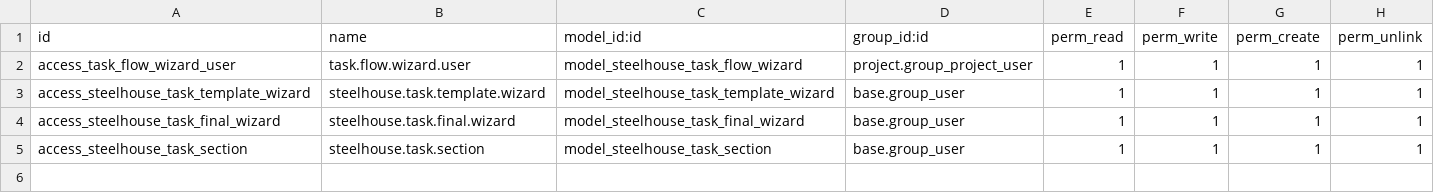
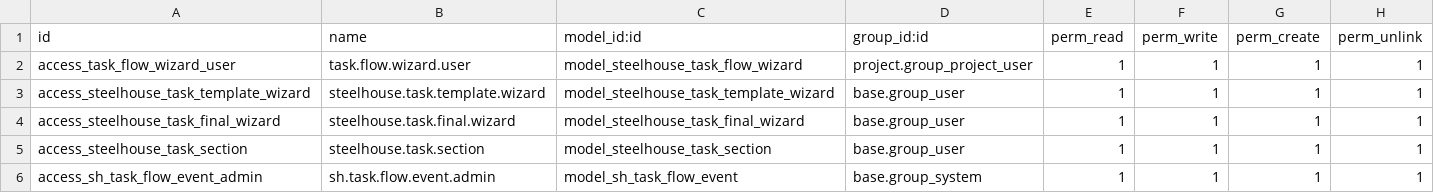
Before and after one commit to ejanezashvili/foladis_sakhli, a CSV file: addons/steelhouse_task_flow/security/ir.model.access.csv, drawn as a sheet.

```diff
--- a/addons/steelhouse_task_flow/security/ir.model.access.csv
+++ b/addons/steelhouse_task_flow/security/ir.model.access.csv
@@ -5 +5,2 @@ access_steelhouse_task_final_wizard,steelhouse.task.final.wizard,model_steelhous
 access_steelhouse_task_section,steelhouse.task.section,model_steelhouse_task_section,base.group_user,1,1,1,1
+access_sh_task_flow_event_admin,sh.task.flow.event.admin,model_sh_task_flow_event,base.group_system,1,1,1,1
```
Also changed, not shown: 7 other files.
